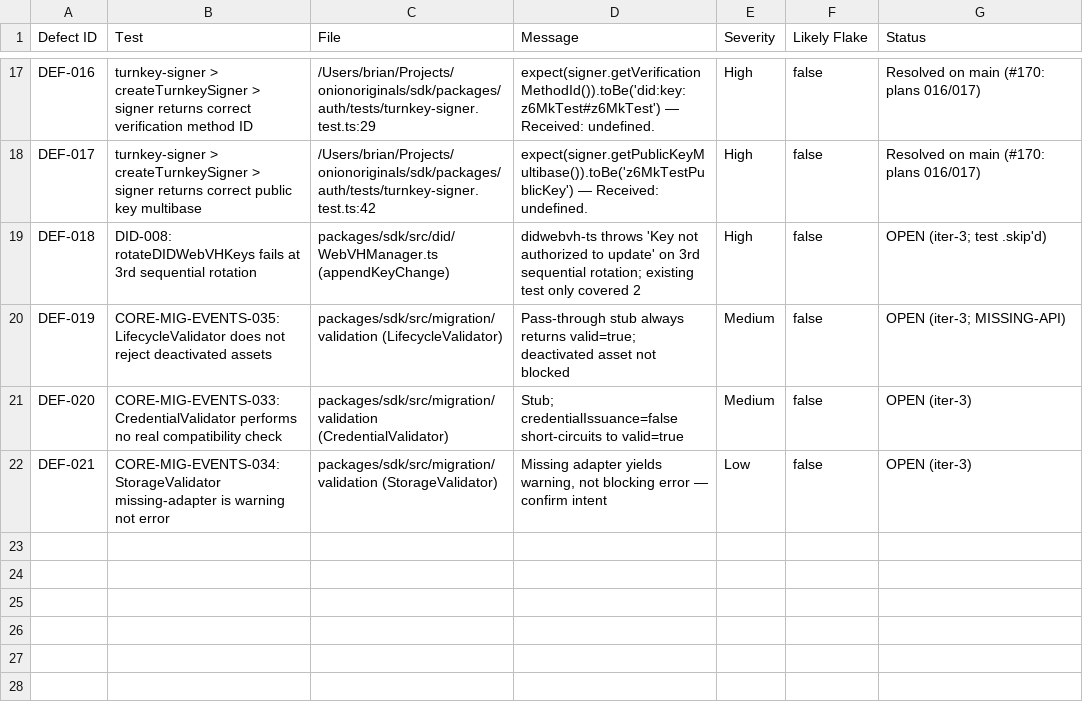
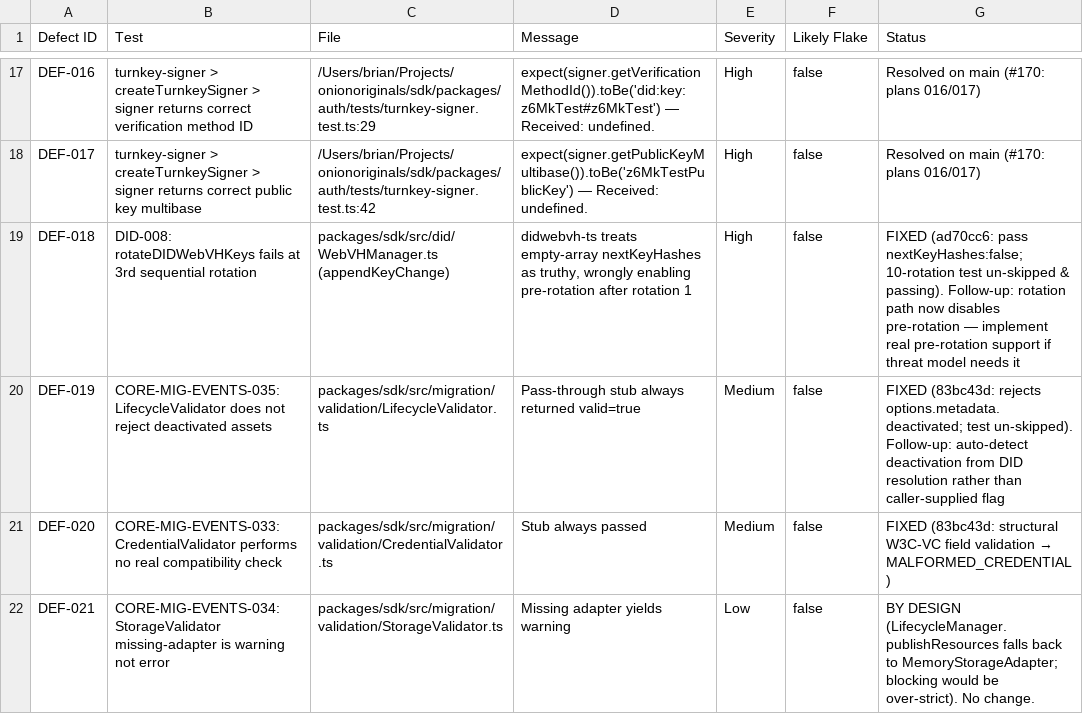
Before and after one commit to onionoriginals/sdk, a CSV file: plans/qa/defects.csv, drawn as a sheet; only a part is shown, gaps mark what is left out.

Commit message:
docs(qa): mark DEF-018/019/020 fixed, DEF-021 by-design

```diff
--- a/plans/qa/defects.csv
+++ b/plans/qa/defects.csv
@@ -18,5 +18,5 @@
 "DEF-017","turnkey-signer > createTurnkeySigner > signer returns correct public key multibase","/Users/brian/Projects/onionoriginals/sdk/packages/auth/tests/turnkey-signer.test.ts:42","expect(signer.getPublicKeyMultibase()).toBe('z6MkTestPublicKey') — Received: undefined.","High","false","Resolved on main (#170: plans 016/017)"
-"DEF-018","DID-008: rotateDIDWebVHKeys fails at 3rd sequential rotation","packages/sdk/src/did/WebVHManager.ts (appendKeyChange)","didwebvh-ts throws 'Key not authorized to update' on 3rd sequential rotation; existing test only covered 2","High","false","OPEN (iter-3; test .skip'd)"
-"DEF-019","CORE-MIG-EVENTS-035: LifecycleValidator does not reject deactivated assets","packages/sdk/src/migration/validation (LifecycleValidator)","Pass-through stub always returns valid=true; deactivated asset not blocked","Medium","false","OPEN (iter-3; MISSING-API)"
-"DEF-020","CORE-MIG-EVENTS-033: CredentialValidator performs no real compatibility check","packages/sdk/src/migration/validation (CredentialValidator)","Stub; credentialIssuance=false short-circuits to valid=true","Medium","false","OPEN (iter-3)"
-"DEF-021","CORE-MIG-EVENTS-034: StorageValidator missing-adapter is warning not error","packages/sdk/src/migration/validation (StorageValidator)","Missing adapter yields warning, not blocking error — confirm intent","Low","false","OPEN (iter-3)"
+"DEF-018","DID-008: rotateDIDWebVHKeys fails at 3rd sequential rotation","packages/sdk/src/did/WebVHManager.ts (appendKeyChange)","didwebvh-ts treats empty-array nextKeyHashes as truthy, wrongly enabling pre-rotation after rotation 1","High","false","FIXED (ad70cc6: pass nextKeyHashes:false; 10-rotation test un-skipped & passing). Follow-up: rotation path now disables pre-rotation — implement real pre-rotation support if threat model needs it"
+"DEF-019","CORE-MIG-EVENTS-035: LifecycleValidator does not reject deactivated assets","packages/sdk/src/migration/validation/LifecycleValidator.ts","Pass-through stub always returned valid=true","Medium","false","FIXED (83bc43d: rejects options.metadata.deactivated; test un-skipped). Follow-up: auto-detect deactivation from DID resolution rather than caller-supplied flag"
+"DEF-020","CORE-MIG-EVENTS-033: CredentialValidator performs no real compatibility check","packages/sdk/src/migration/validation/CredentialValidator.ts","Stub always passed","Medium","false","FIXED (83bc43d: structural W3C-VC field validation → MALFORMED_CREDENTIAL)"
+"DEF-021","CORE-MIG-EVENTS-034: StorageValidator missing-adapter is warning not error","packages/sdk/src/migration/validation/StorageValidator.ts","Missing adapter yields warning","Low","false","BY DESIGN (LifecycleManager.publishResources falls back to MemoryStorageAdapter; blocking would be over-strict). No change."
```
